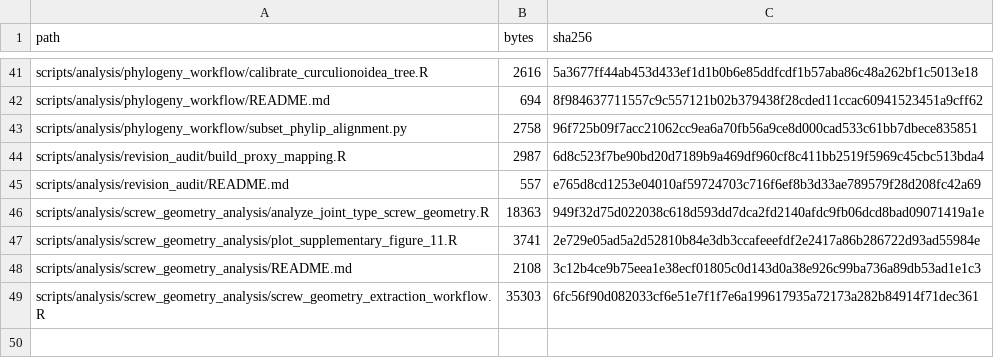
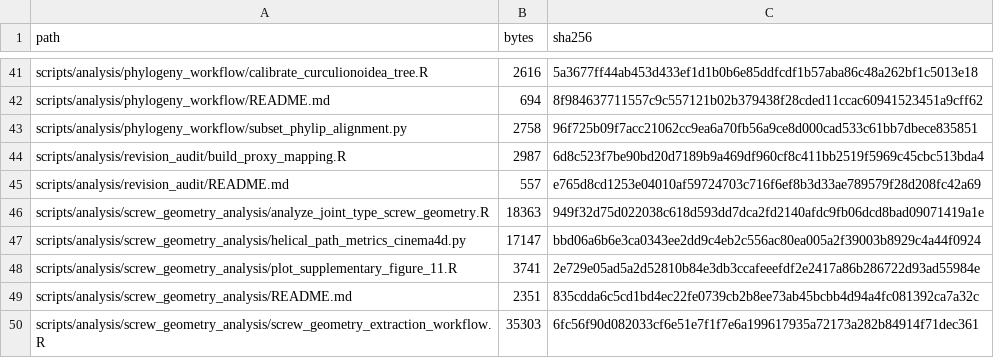
Before and after one commit to heinjenny95/weevil-coxa-trochanter-joint-evolution, a CSV file: scripts/code_manifest.csv, drawn as a sheet; only a part is shown, gaps mark what is left out.

Commit message:
Restore Cinema 4D geometry extraction script

```diff
--- a/scripts/code_manifest.csv
+++ b/scripts/code_manifest.csv
@@ -46,4 +46,5 @@ scripts/analysis/revision_audit/README.md,557,e765d8cd1253e04010af59724703c716f6
 scripts/analysis/screw_geometry_analysis/analyze_joint_type_screw_geometry.R,18363,949f32d75d022038c618d593dd7dca2fd2140afdc9fb06dcd8bad09071419a1e
+scripts/analysis/screw_geometry_analysis/helical_path_metrics_cinema4d.py,17147,bbd06a6b6e3ca0343ee2dd9c4eb2c556ac80ea005a2f39003b8929c4a44f0924
 scripts/analysis/screw_geometry_analysis/plot_supplementary_figure_11.R,3741,2e729e05ad5a2d52810b84e3db3ccafeeefdf2e2417a86b286722d93ad55984e
-scripts/analysis/screw_geometry_analysis/README.md,2108,3c12b4ce9b75eea1e38ecf01805c0d143d0a38e926c99ba736a89db53ad1e1c3
+scripts/analysis/screw_geometry_analysis/README.md,2351,835cdda6c5cd1bd4ec22fe0739cb2b8ee73ab45bcbb4d94a4fc081392ca7a32c
 scripts/analysis/screw_geometry_analysis/screw_geometry_extraction_workflow.R,35303,6fc56f90d082033cf6e51e7f1f7e6a199617935a72173a282b84914f71dec361
```
Also changed, not shown: 4 other files.
